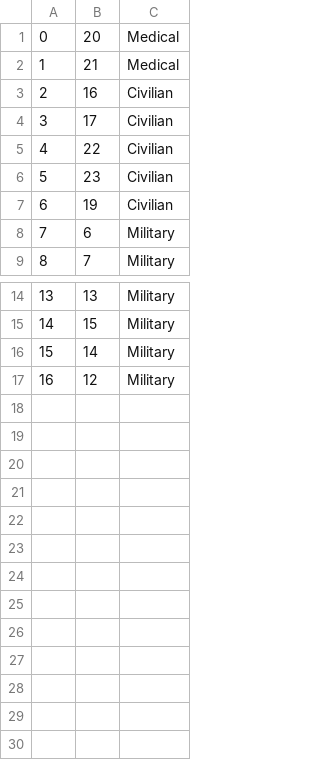
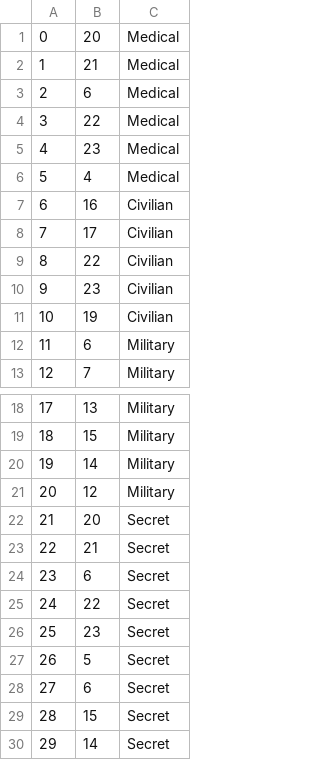
Before and after one commit to belven/SurvivalTest, a CSV file: Source/Tables/MissionItemData.csv, drawn as a sheet; only a part is shown, gaps mark what is left out; addresses are those after the commit; the diff names each change by its address in the sheet, - before the commit and + after, or states it on an @@ line.

```diff
--- a/Source/Tables/MissionItemData.csv
+++ b/Source/Tables/MissionItemData.csv
+row 3: 2 | 6 | Medical
+row 4: 3 | 22 | Medical
+row 5: 4 | 23 | Medical
+row 6: 5 | 4 | Medical
@@ column A renumbered between rows 7 and 21 @@
+row 22: 21 | 20 | Secret
+row 23: 22 | 21 | Secret
+row 24: 23 | 6 | Secret
+row 25: 24 | 22 | Secret
+row 26: 25 | 23 | Secret
+row 27: 26 | 5 | Secret
+row 28: 27 | 6 | Secret
+row 29: 28 | 15 | Secret
+row 30: 29 | 14 | Secret
```
Also changed, not shown: Source/Tables/ContainerData.csv, Source/Tables/InstanceItemData.csv, 33 other files.
